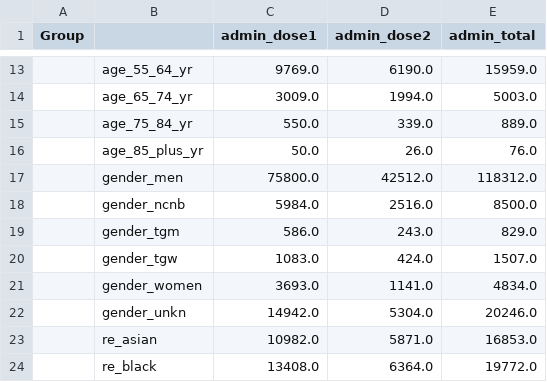
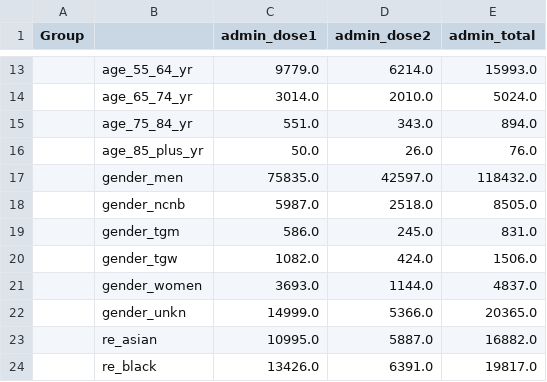
Before and after one commit to nychealth/mpv-vaccine-data, a CSV file: doses/summary-doses.csv, drawn as a sheet; only a part is shown, gaps mark what is left out; the diff covers the shown part only.

```diff
--- a/doses/summary-doses.csv
+++ b/doses/summary-doses.csv
@@ -13,12 +13,12 @@ Group,,admin_dose1,admin_dose2,admin_total
-,age_55_64_yr,9769.0,6190.0,15959.0
-,age_65_74_yr,3009.0,1994.0,5003.0
-,age_75_84_yr,550.0,339.0,889.0
+,age_55_64_yr,9779.0,6214.0,15993.0
+,age_65_74_yr,3014.0,2010.0,5024.0
+,age_75_84_yr,551.0,343.0,894.0
 ,age_85_plus_yr,50.0,26.0,76.0
-,gender_men,75800.0,42512.0,118312.0
-,gender_ncnb,5984.0,2516.0,8500.0
-,gender_tgm,586.0,243.0,829.0
-,gender_tgw,1083.0,424.0,1507.0
-,gender_women,3693.0,1141.0,4834.0
-,gender_unkn,14942.0,5304.0,20246.0
-,re_asian,10982.0,5871.0,16853.0
-,re_black,13408.0,6364.0,19772.0
+,gender_men,75835.0,42597.0,118432.0
+,gender_ncnb,5987.0,2518.0,8505.0
+,gender_tgm,586.0,245.0,831.0
+,gender_tgw,1082.0,424.0,1506.0
+,gender_women,3693.0,1144.0,4837.0
+,gender_unkn,14999.0,5366.0,20365.0
+,re_asian,10995.0,5887.0,16882.0
+,re_black,13426.0,6391.0,19817.0
```
Also changed, not shown: 45 edited cells elsewhere in this file, doses/doses-by-day.csv, weekly summary/weekly-doses-borough.csv, 1 other file.
